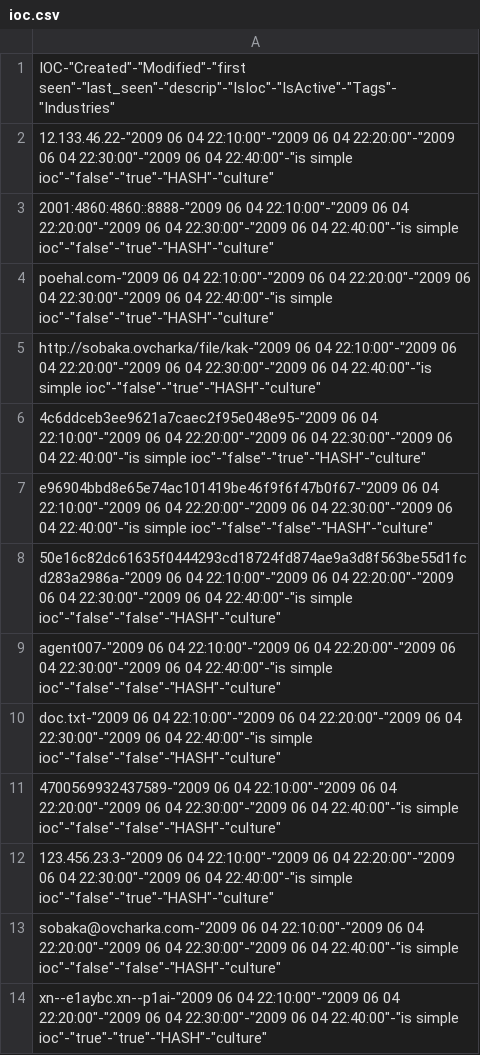
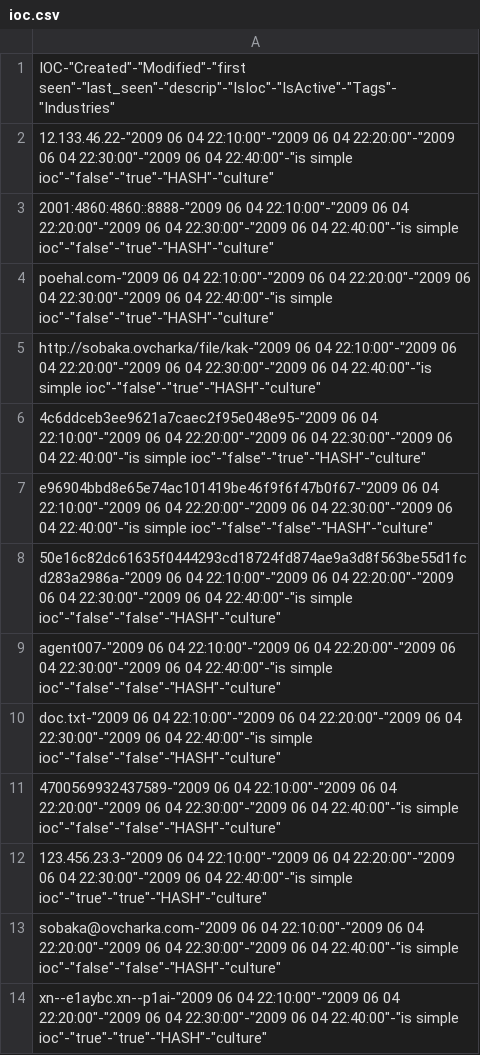
Before and after one commit to Mrclonn/work-blob-main, a CSV file: FeedOS/ioc.csv, drawn as a sheet.

Commit message:
Update ioc.csv

```diff
--- a/FeedOS/ioc.csv
+++ b/FeedOS/ioc.csv
@@ -11,3 +11,3 @@
 "4700569932437589"-"2009 06 04 22:10:00"-"2009 06 04 22:20:00"-"2009 06 04 22:30:00"-"2009 06 04 22:40:00"-"is simple ioc"-"false"-"false"-"HASH"-"culture"
-"123.456.23.3"-"2009 06 04 22:10:00"-"2009 06 04 22:20:00"-"2009 06 04 22:30:00"-"2009 06 04 22:40:00"-"is simple ioc"-"false"-"true"-"HASH"-"culture"
+"123.456.23.3"-"2009 06 04 22:10:00"-"2009 06 04 22:20:00"-"2009 06 04 22:30:00"-"2009 06 04 22:40:00"-"is simple ioc"-"true"-"true"-"HASH"-"culture"
 "sobaka@ovcharka.com"-"2009 06 04 22:10:00"-"2009 06 04 22:20:00"-"2009 06 04 22:30:00"-"2009 06 04 22:40:00"-"is simple ioc"-"false"-"false"-"HASH"-"culture"
```
